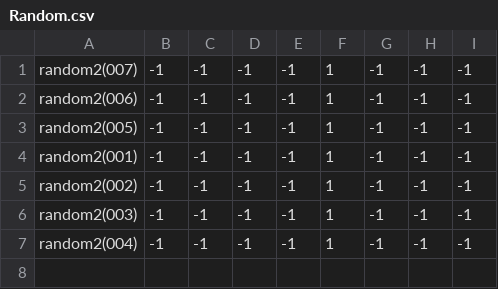
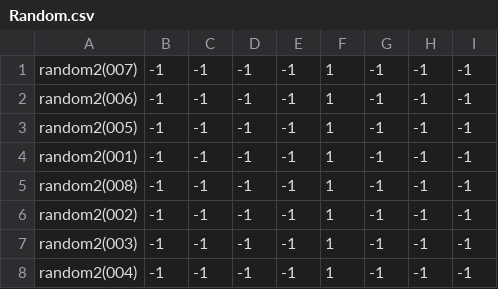
Before and after one commit to theunknowner/NN3-Strip, a CSV file: NN3-Strip/Training/Labels/Random.csv, drawn as a sheet; the diff names each change by its address in the sheet, - before the commit and + after, or states it on an @@ line.

```diff
--- a/NN3-Strip/Training/Labels/Random.csv
+++ b/NN3-Strip/Training/Labels/Random.csv
+row 5: random2(008) | -1 | -1 | -1 | -1 | 1 | -1 | -1 | -1
```
Also changed, not shown: NN3-Strip/Training/Labels/Strip.csv, 3 other files.
